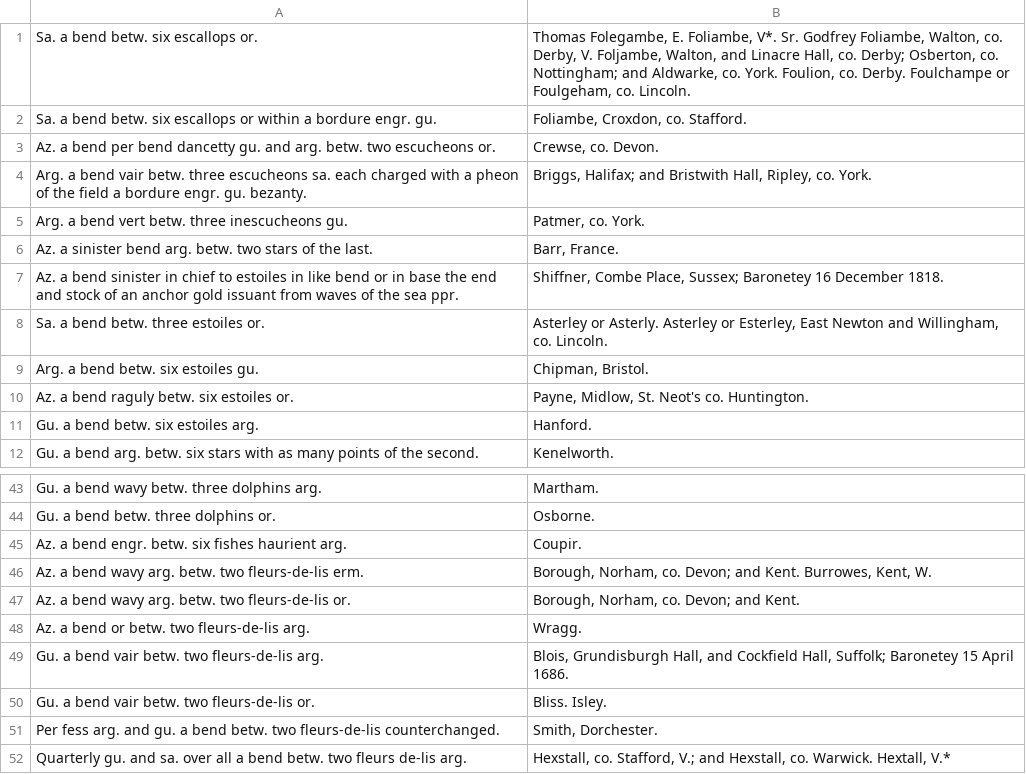
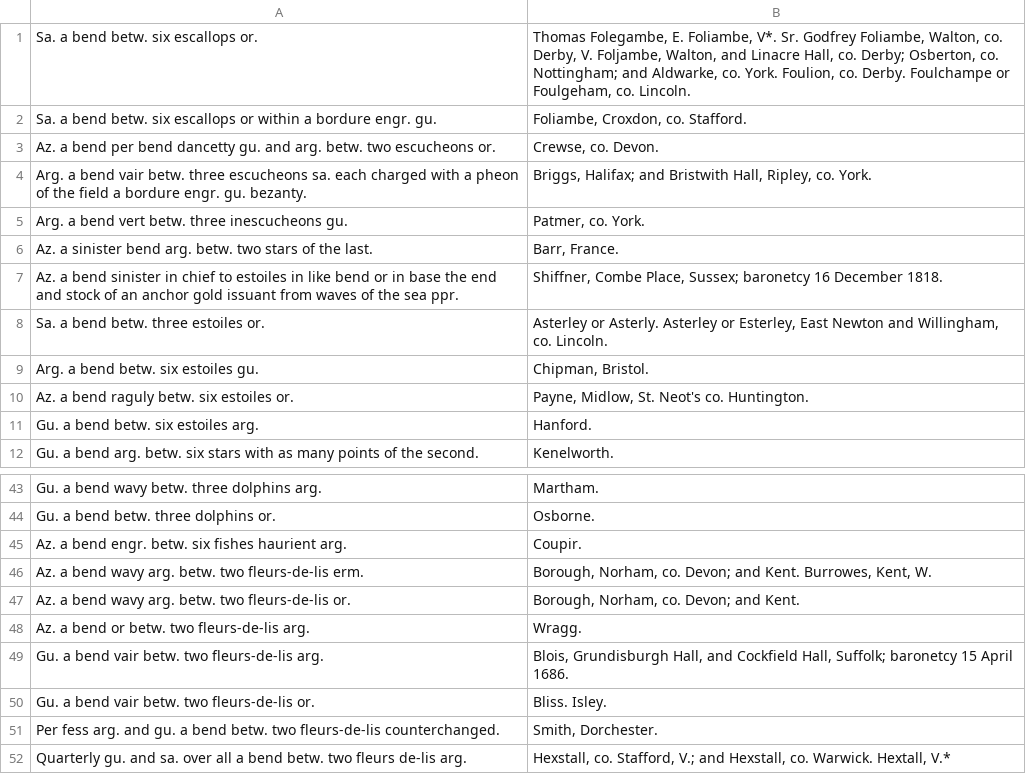
Before and after one commit to mlutze/papworth-corpus, a TSV file: corpus/page-0215.tsv, drawn as a sheet; only a part is shown, gaps mark what is left out.

```diff
--- a/corpus/page-0215.tsv
+++ b/corpus/page-0215.tsv
@@ -6,3 +6,3 @@ Arg. a bend vert betw. three inescucheons gu.	Patmer, co. York.
 Az. a sinister bend arg. betw. two stars of the last.	Barr, France.
-Az. a bend sinister in chief to estoiles in like bend or in base the end and stock of an anchor gold issuant from waves of the sea ppr.	Shiffner, Combe Place, Sussex; Baronetey 16 December 1818.
+Az. a bend sinister in chief to estoiles in like bend or in base the end and stock of an anchor gold issuant from waves of the sea ppr.	Shiffner, Combe Place, Sussex; baronetcy 16 December 1818.
 Sa. a bend betw. three estoiles or.	Asterley or Asterly. Asterley or Esterley, East Newton and Willingham, co. Lincoln.
@@ -48,3 +48,3 @@ Az. a bend wavy arg. betw. two fleurs-de-lis or.	Borough, Norham, co. Devon; and
 Az. a bend or betw. two fleurs-de-lis arg.	Wragg.
-Gu. a bend vair betw. two fleurs-de-lis arg.	Blois, Grundisburgh Hall, and Cockfield Hall, Suffolk; Baronetey 15 April 1686.
+Gu. a bend vair betw. two fleurs-de-lis arg.	Blois, Grundisburgh Hall, and Cockfield Hall, Suffolk; baronetcy 15 April 1686.
 Gu. a bend vair betw. two fleurs-de-lis or.	Bliss. Isley.
```
Also changed, not shown: corpus/page-0100.tsv, corpus/page-0200.tsv, 6 other files.
